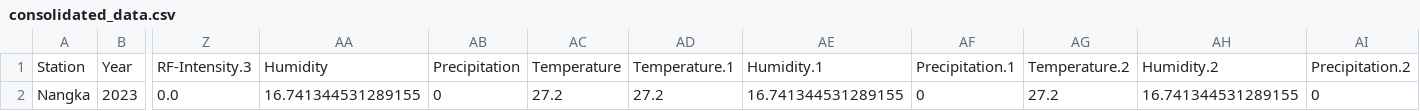
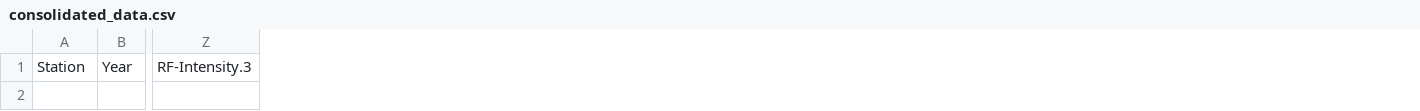
Before and after one commit to pmcm4/ModelAPI, a CSV file: consolidated_data.csv, drawn as a sheet; only a part is shown, gaps mark what is left out; rows hold the shown columns only; the diff names each change by its address in the sheet, - before the commit and + after, or states it on an @@ line.

```diff
--- a/consolidated_data.csv
+++ b/consolidated_data.csv
-column AA, row 1: Humidity
-column AB, row 1: Precipitation
-column AC, row 1: Temperature
-column AD, row 1: Temperature.1
-column AE, row 1: Humidity.1
-column AF, row 1: Precipitation.1
-column AG, row 1: Temperature.2
-column AH, row 1: Humidity.2
-column AI, row 1: Precipitation.2
-row 2: Nangka | 2023 | 0.0 | 16.741344531289155 | 0 | 27.2 | 27.2 | 16.741344531289155 | 0 | 27.2 | 16.741344531289155 | 0
```
Also changed, not shown: results.csv, results_bi.csv, 3 other files.
